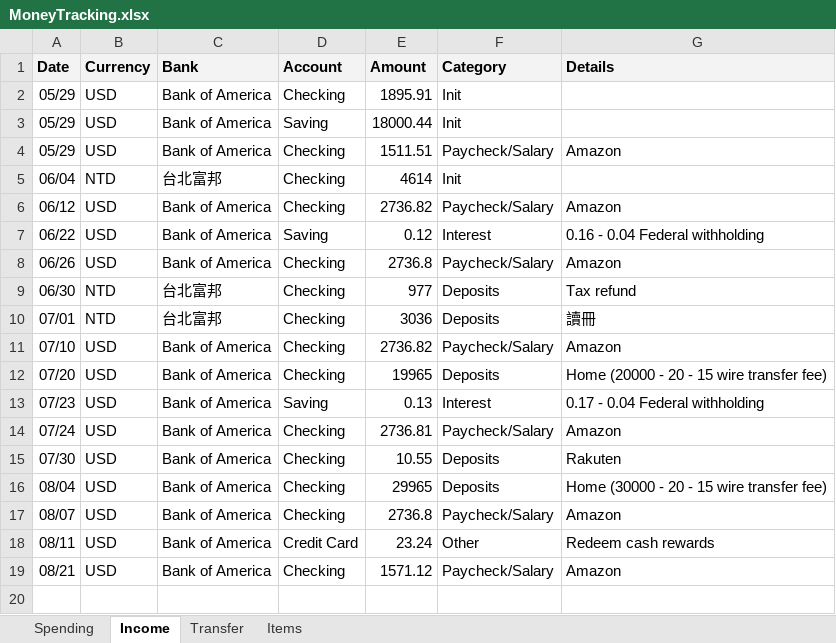
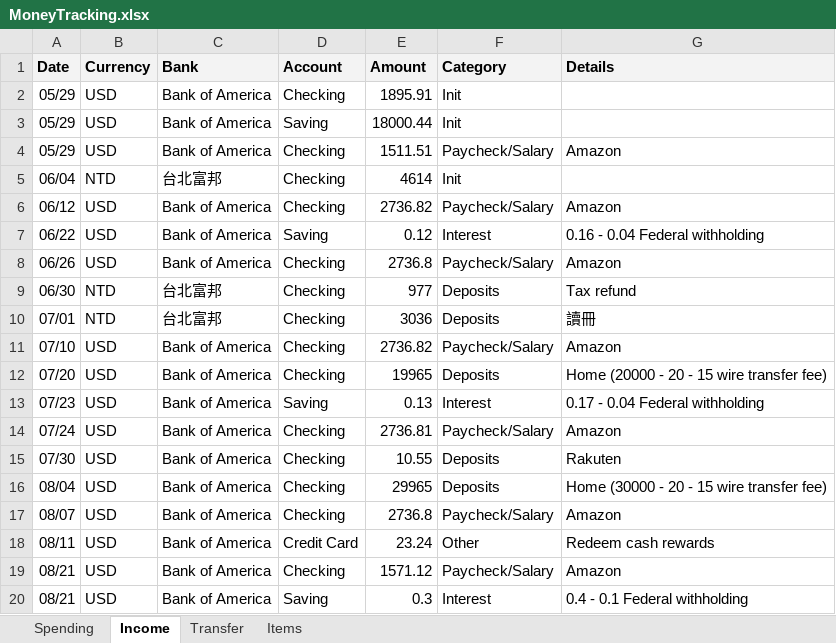
Before and after one commit to dgfsdg2001/MoneyMonitoring, an Excel workbook: MoneyTracking.xlsx, sheet Income, drawn as a sheet; values as stored, in another font and other column widths than the file's, no borders; charts and pictures not drawn; the diff names each change by its address in the sheet, - before the commit and + after, or states it on an @@ line.

```diff
--- a/MoneyTracking.xlsx (sheet Income)
+++ b/MoneyTracking.xlsx (sheet Income)
+row 20: 08/21 | USD | Bank of America | Saving | 0.3 | Interest | 0.4 - 0.1 Federal withholding
```
Also changed, not shown: sheet Spending, sheet Transfer, 1 other file.
